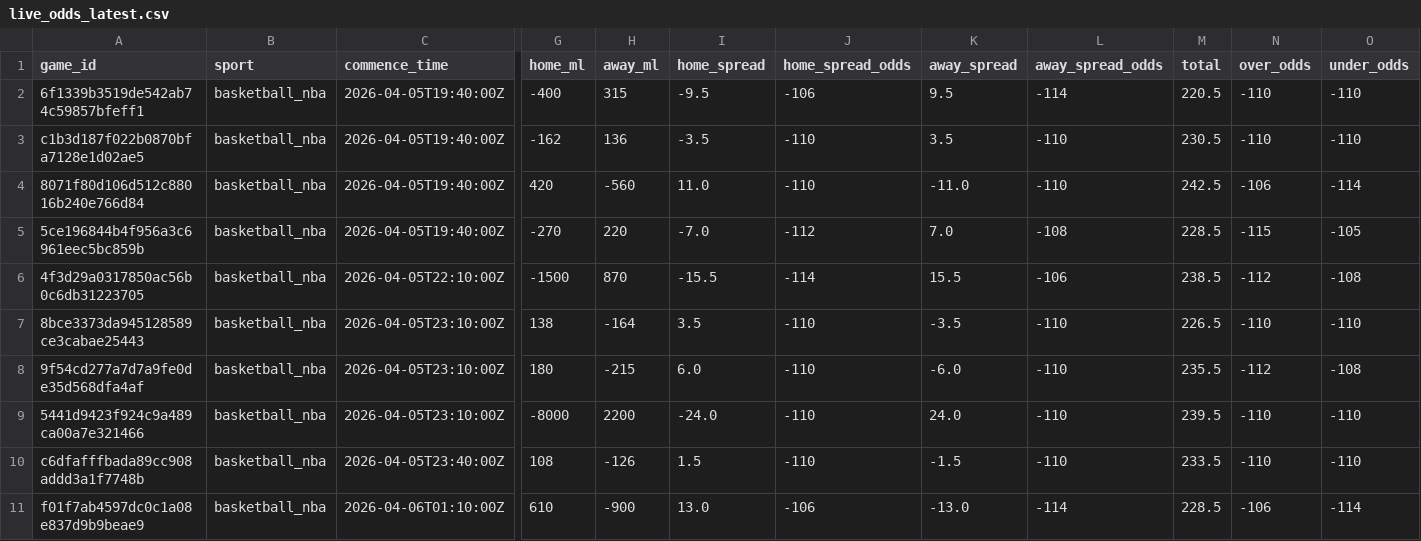
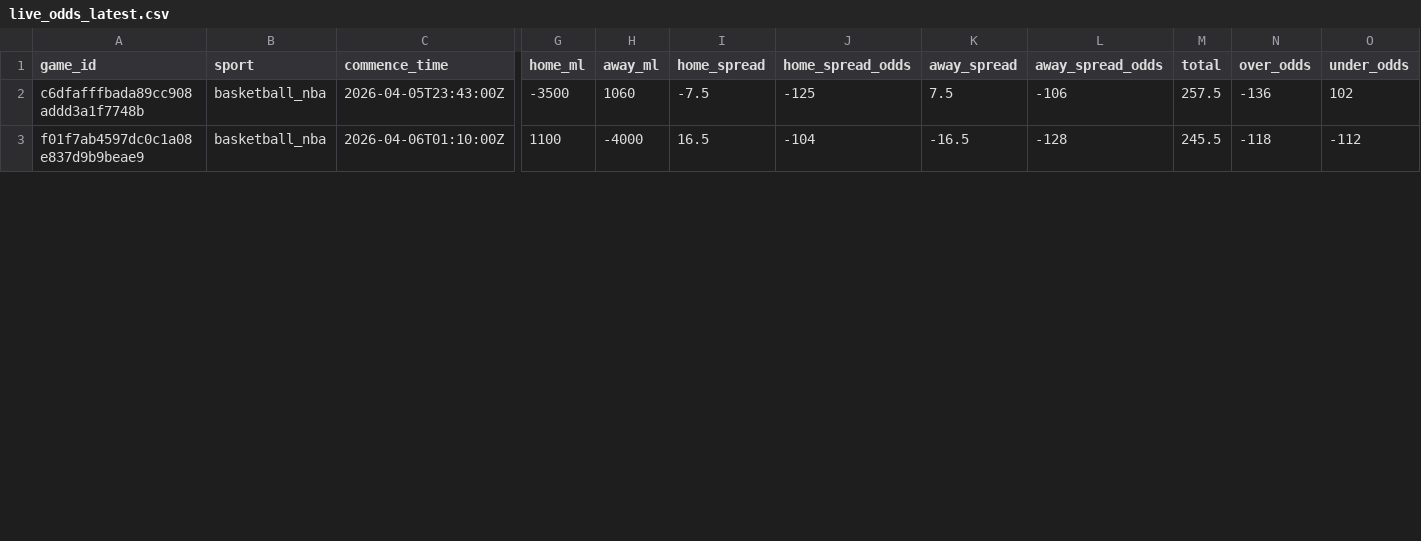
Before and after one commit to missionfromdog/bball-prediction, a CSV file: data/betting/live_odds_latest.csv, drawn as a sheet; only a part is shown, gaps mark what is left out; removed rows and columns are numbered as before the commit, all else as after; rows hold the shown columns only; the diff covers the shown part only; the diff names each change by its address in the sheet, - before the commit and + after, or states it on an @@ line.

```diff
--- a/data/betting/live_odds_latest.csv
+++ b/data/betting/live_odds_latest.csv
-row 2: 6f1339b3519de542ab74c59857bfeff1 | basketball_nba | 2026-04-05T19:40:00Z | -400 | 315 | -9.5 | -106 | 9.5 | -114 | 220.5 | -110 | -110
-row 3: c1b3d187f022b0870bfa7128e1d02ae5 | basketball_nba | 2026-04-05T19:40:00Z | -162 | 136 | -3.5 | -110 | 3.5 | -110 | 230.5 | -110 | -110
-row 4: 8071f80d106d512c88016b240e766d84 | basketball_nba | 2026-04-05T19:40:00Z | 420 | -560 | 11.0 | -110 | -11.0 | -110 | 242.5 | -106 | -114
-row 5: 5ce196844b4f956a3c6961eec5bc859b | basketball_nba | 2026-04-05T19:40:00Z | -270 | 220 | -7.0 | -112 | 7.0 | -108 | 228.5 | -115 | -105
-row 6: 4f3d29a0317850ac56b0c6db31223705 | basketball_nba | 2026-04-05T22:10:00Z | -1500 | 870 | -15.5 | -114 | 15.5 | -106 | 238.5 | -112 | -108
-row 7: 8bce3373da945128589ce3cabae25443 | basketball_nba | 2026-04-05T23:10:00Z | 138 | -164 | 3.5 | -110 | -3.5 | -110 | 226.5 | -110 | -110
-row 8: 9f54cd277a7d7a9fe0de35d568dfa4af | basketball_nba | 2026-04-05T23:10:00Z | 180 | -215 | 6.0 | -110 | -6.0 | -110 | 235.5 | -112 | -108
-row 9: 5441d9423f924c9a489ca00a7e321466 | basketball_nba | 2026-04-05T23:10:00Z | -8000 | 2200 | -24.0 | -110 | 24.0 | -110 | 239.5 | -110 | -110
-C2 (commence_time): 2026-04-05T23:40:00Z
+C2 (commence_time): 2026-04-05T23:43:00Z
-G2 (home_ml): 108
+G2 (home_ml): -3500
-H2 (away_ml): -126
+H2 (away_ml): 1060
-I2 (home_spread): 1.5
+I2 (home_spread): -7.5
-J2 (home_spread_odds): -110
+J2 (home_spread_odds): -125
-K2 (away_spread): -1.5
+K2 (away_spread): 7.5
-L2 (away_spread_odds): -110
+L2 (away_spread_odds): -106
-M2 (total): 233.5
+M2 (total): 257.5
-N2 (over_odds): -110
+N2 (over_odds): -136
-O2 (under_odds): -110
+O2 (under_odds): 102
-G3 (home_ml): 610
+G3 (home_ml): 1100
-H3 (away_ml): -900
+H3 (away_ml): -4000
-I3 (home_spread): 13.0
+I3 (home_spread): 16.5
-J3 (home_spread_odds): -106
+J3 (home_spread_odds): -104
-K3 (away_spread): -13.0
+K3 (away_spread): -16.5
-L3 (away_spread_odds): -114
+L3 (away_spread_odds): -128
-M3 (total): 228.5
+M3 (total): 245.5
-N3 (over_odds): -106
+N3 (over_odds): -118
-O3 (under_odds): -114
+O3 (under_odds): -112
```
Also changed, not shown: 2 added rows and 19 edited cells elsewhere in this file, data/betting/live_odds_bookmakers_comparison.csv, data/betting/live_odds_vegas_format.csv.
